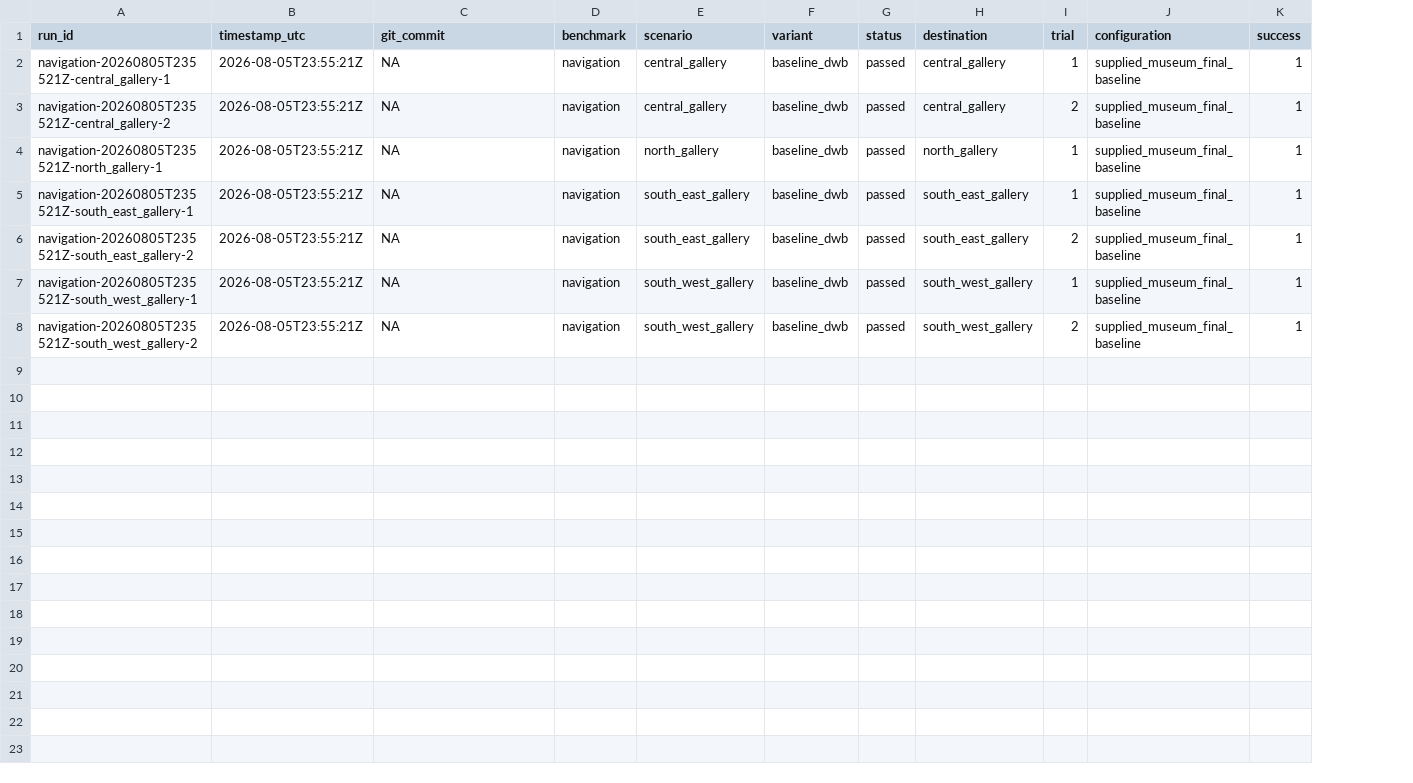
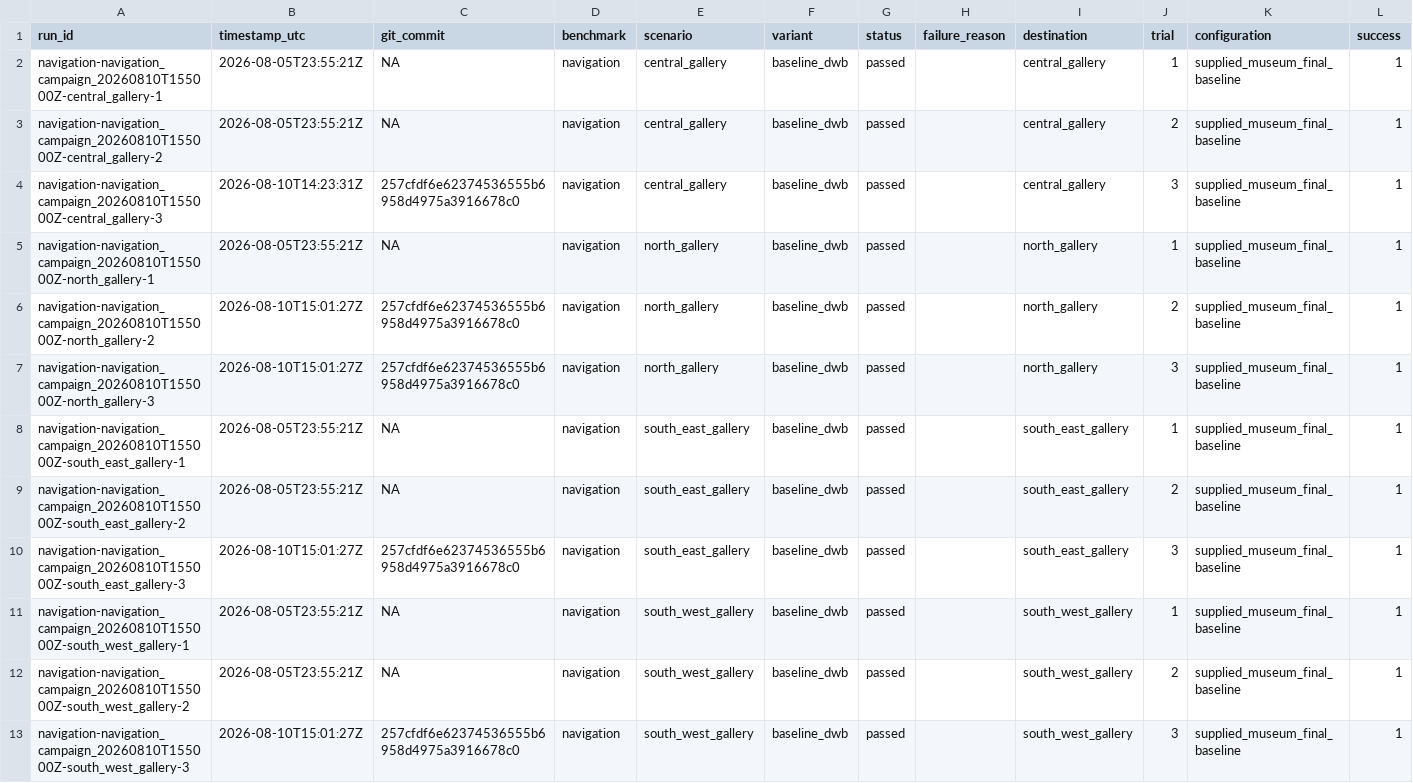
Before and after one commit to giankev/Semantic-Museum-Guide-Robot-with-Ambient-Aware-Reasoning, a CSV file: benchmarks/raw/navigation.csv, drawn as a sheet; only a part is shown; addresses are those after the commit; rows hold the shown columns only; the diff names each change by its address in the sheet, - before the commit and + after, or states it on an @@ line.

```diff
--- a/benchmarks/raw/navigation.csv
+++ b/benchmarks/raw/navigation.csv
+column H (failure_reason), empty
-A2 (run_id): navigation-20260805T235521Z-central_gallery-1
+A2 (run_id): navigation-navigation_campaign_20260810T155000Z-central_gallery-1
-A3 (run_id): navigation-20260805T235521Z-central_gallery-2
+A3 (run_id): navigation-navigation_campaign_20260810T155000Z-central_gallery-2
+row 4: navigation-navigation_campaign_20260810T155000Z-central_gallery-3 | 2026-08-10T14:23:31Z | 257cfdf6e62374536555b6958d4975a3916678c0 | navigation | central_gallery | baseline_dwb | passed |  | central_gallery | 3 | supplied_museum_final_baseline | 1
-A5 (run_id): navigation-20260805T235521Z-north_gallery-1
+A5 (run_id): navigation-navigation_campaign_20260810T155000Z-north_gallery-1
+row 6: navigation-navigation_campaign_20260810T155000Z-north_gallery-2 | 2026-08-10T15:01:27Z | 257cfdf6e62374536555b6958d4975a3916678c0 | navigation | north_gallery | baseline_dwb | passed |  | north_gallery | 2 | supplied_museum_final_baseline | 1
+row 7: navigation-navigation_campaign_20260810T155000Z-north_gallery-3 | 2026-08-10T15:01:27Z | 257cfdf6e62374536555b6958d4975a3916678c0 | navigation | north_gallery | baseline_dwb | passed |  | north_gallery | 3 | supplied_museum_final_baseline | 1
-A8 (run_id): navigation-20260805T235521Z-south_east_gallery-1
+A8 (run_id): navigation-navigation_campaign_20260810T155000Z-south_east_gallery-1
-A9 (run_id): navigation-20260805T235521Z-south_east_gallery-2
+A9 (run_id): navigation-navigation_campaign_20260810T155000Z-south_east_gallery-2
+row 10: navigation-navigation_campaign_20260810T155000Z-south_east_gallery-3 | 2026-08-10T15:01:27Z | 257cfdf6e62374536555b6958d4975a3916678c0 | navigation | south_east_gallery | baseline_dwb | passed |  | south_east_gallery | 3 | supplied_museum_final_baseline | 1
-A11 (run_id): navigation-20260805T235521Z-south_west_gallery-1
+A11 (run_id): navigation-navigation_campaign_20260810T155000Z-south_west_gallery-1
-A12 (run_id): navigation-20260805T235521Z-south_west_gallery-2
+A12 (run_id): navigation-navigation_campaign_20260810T155000Z-south_west_gallery-2
+row 13: navigation-navigation_campaign_20260810T155000Z-south_west_gallery-3 | 2026-08-10T15:01:27Z | 257cfdf6e62374536555b6958d4975a3916678c0 | navigation | south_west_gallery | baseline_dwb | passed |  | south_west_gallery | 3 | supplied_museum_final_baseline | 1
```
Also changed, not shown: benchmarks/raw/end_to_end.csv, benchmarks/raw/escort.csv, 12 other files.
